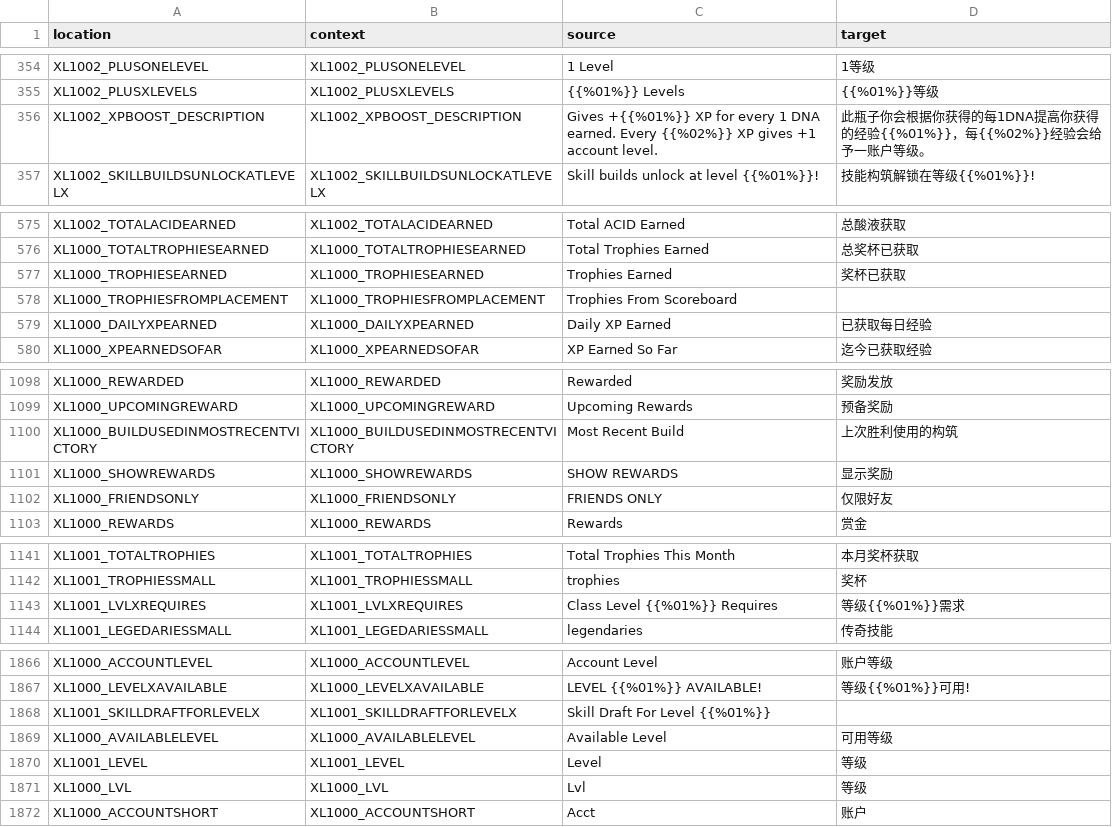
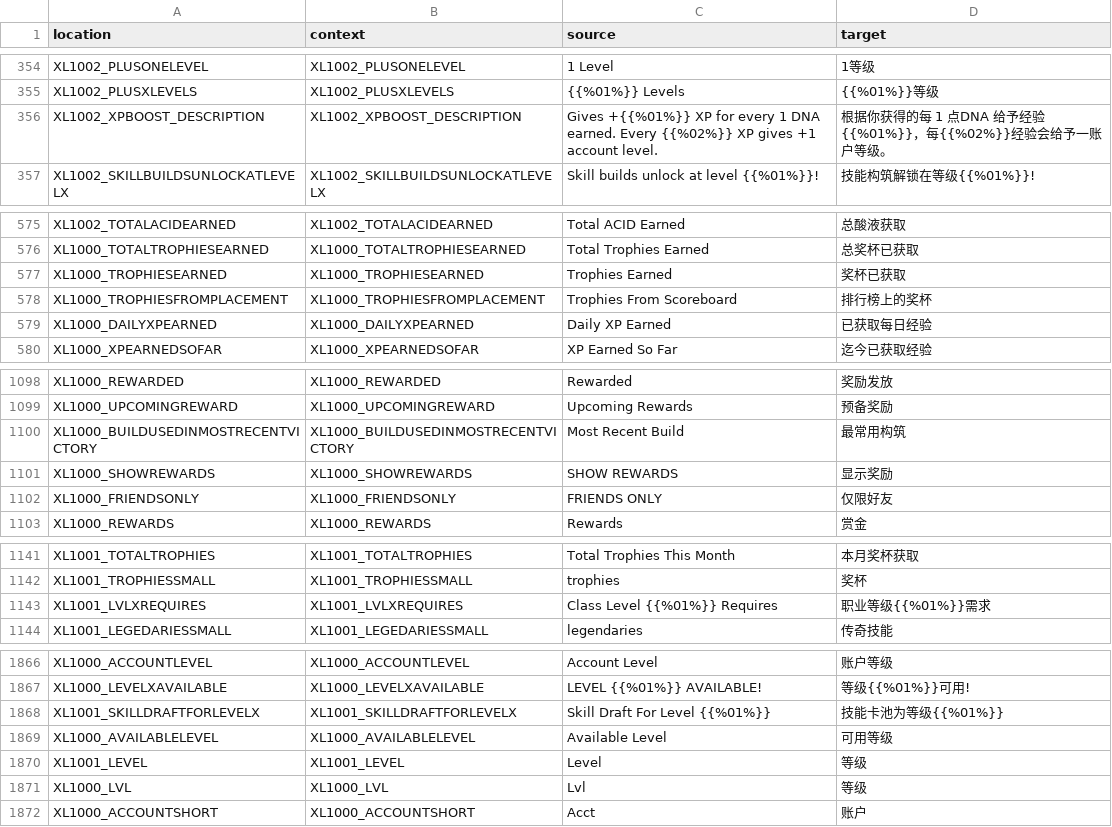
Before and after one commit to bencelot/GeneshiftTranslations, a CSV file: zh_Hans.csv, drawn as a sheet; only a part is shown, gaps mark what is left out; the diff covers the shown part only.

```diff
--- a/zh_Hans.csv
+++ b/zh_Hans.csv
@@ -355,3 +355,3 @@
 "XL1002_PLUSXLEVELS","XL1002_PLUSXLEVELS","{{%01%}} Levels","{{%01%}}等级"
-"XL1002_XPBOOST_DESCRIPTION","XL1002_XPBOOST_DESCRIPTION","Gives +{{%01%}} XP for every 1 DNA earned. Every {{%02%}} XP gives +1 account level.","此瓶子你会根据你获得的每1DNA提高你获得的经验{{%01%}}，每{{%02%}}经验会给予一账户等级。"
+"XL1002_XPBOOST_DESCRIPTION","XL1002_XPBOOST_DESCRIPTION","Gives +{{%01%}} XP for every 1 DNA earned. Every {{%02%}} XP gives +1 account level.","根据你获得的每 1 点DNA 给予经验{{%01%}}，每{{%02%}}经验会给予一账户等级。"
 "XL1002_SKILLBUILDSUNLOCKATLEVELX","XL1002_SKILLBUILDSUNLOCKATLEVELX","Skill builds unlock at level {{%01%}}!","技能构筑解锁在等级{{%01%}}!"
@@ -577,3 +577,3 @@
 "XL1000_TROPHIESEARNED","XL1000_TROPHIESEARNED","Trophies Earned","奖杯已获取"
-"XL1000_TROPHIESFROMPLACEMENT","XL1000_TROPHIESFROMPLACEMENT","Trophies From Scoreboard",""
+"XL1000_TROPHIESFROMPLACEMENT","XL1000_TROPHIESFROMPLACEMENT","Trophies From Scoreboard","排行榜上的奖杯"
 "XL1000_DAILYXPEARNED","XL1000_DAILYXPEARNED","Daily XP Earned","已获取每日经验"
@@ -1099,3 +1099,3 @@
 "XL1000_UPCOMINGREWARD","XL1000_UPCOMINGREWARD","Upcoming Rewards","预备奖励"
-"XL1000_BUILDUSEDINMOSTRECENTVICTORY","XL1000_BUILDUSEDINMOSTRECENTVICTORY","Most Recent Build","上次胜利使用的构筑"
+"XL1000_BUILDUSEDINMOSTRECENTVICTORY","XL1000_BUILDUSEDINMOSTRECENTVICTORY","Most Recent Build","最常用构筑"
 "XL1000_SHOWREWARDS","XL1000_SHOWREWARDS","SHOW REWARDS","显示奖励"
@@ -1142,3 +1142,3 @@
 "XL1001_TROPHIESSMALL","XL1001_TROPHIESSMALL","trophies","奖杯"
-"XL1001_LVLXREQUIRES","XL1001_LVLXREQUIRES","Class Level {{%01%}} Requires","等级{{%01%}}需求"
+"XL1001_LVLXREQUIRES","XL1001_LVLXREQUIRES","Class Level {{%01%}} Requires","职业等级{{%01%}}需求"
 "XL1001_LEGEDARIESSMALL","XL1001_LEGEDARIESSMALL","legendaries","传奇技能"
@@ -1867,3 +1867,3 @@
 "XL1000_LEVELXAVAILABLE","XL1000_LEVELXAVAILABLE","LEVEL {{%01%}} AVAILABLE!","等级{{%01%}}可用!"
-"XL1001_SKILLDRAFTFORLEVELX","XL1001_SKILLDRAFTFORLEVELX","Skill Draft For Level {{%01%}}",""
+"XL1001_SKILLDRAFTFORLEVELX","XL1001_SKILLDRAFTFORLEVELX","Skill Draft For Level {{%01%}}","技能卡池为等级{{%01%}}"
 "XL1000_AVAILABLELEVEL","XL1000_AVAILABLELEVEL","Available Level","可用等级"
```
Also changed, not shown: 23 edited cells elsewhere in this file, de.csv, en.csv, 4 other files.
